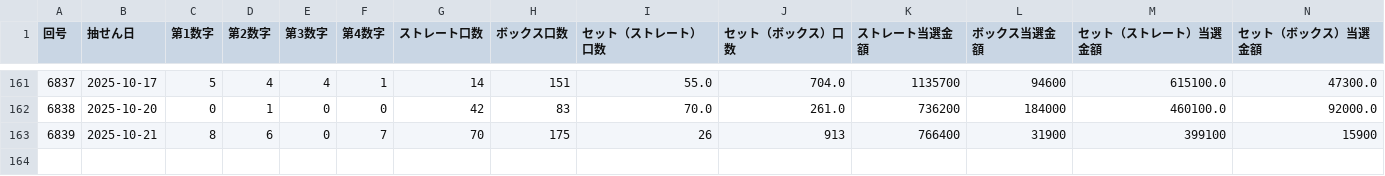
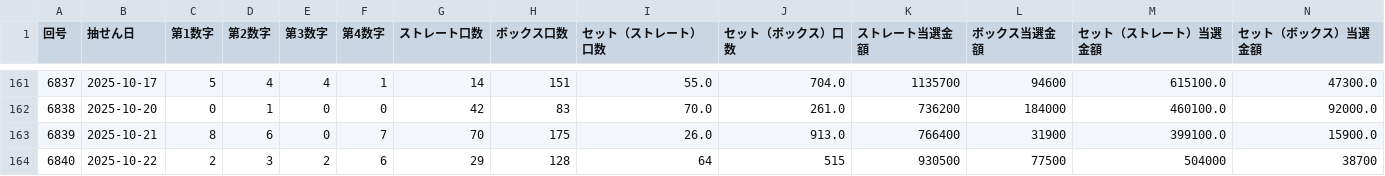
Before and after one commit to Naobro/lototop-app, a CSV file: data/numbers4_24.csv, drawn as a sheet; only a part is shown, gaps mark what is left out.

```diff
--- a/data/numbers4_24.csv
+++ b/data/numbers4_24.csv
@@ -162,2 +162,3 @@
 6838,2025-10-20,0,1,0,0,42,83,70.0,261.0,736200,184000,460100.0,92000.0
-6839,2025-10-21,8,6,0,7,70,175,26,913,766400,31900,399100,15900
+6839,2025-10-21,8,6,0,7,70,175,26.0,913.0,766400,31900,399100.0,15900.0
+6840,2025-10-22,2,3,2,6,29,128,64,515,930500,77500,504000,38700
```
Also changed, not shown: data/n4.csv.
